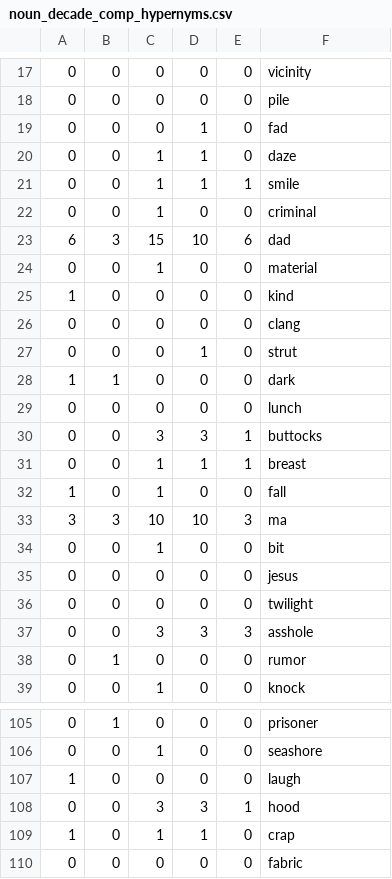
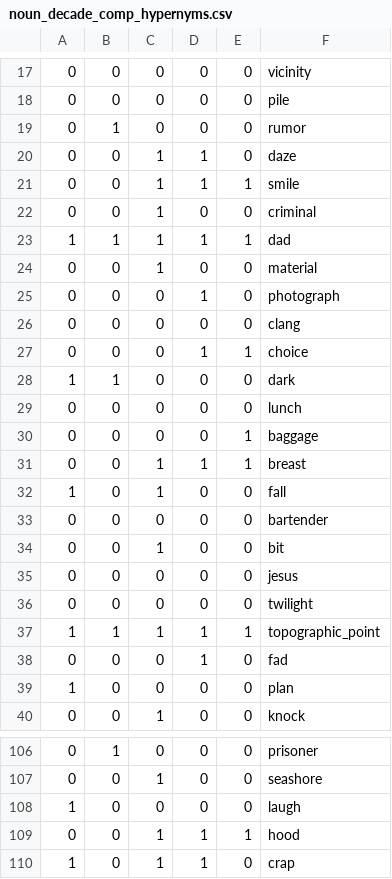
Before and after one commit to michaeljohns/lyrics-lab, a CSV file: viz/data/noun_decade_comp_hypernyms.csv, drawn as a sheet; only a part is shown, gaps mark what is left out; the shorter side is filled out with more unchanged rows; the diff covers the shown part only.

Commit message:
hypernym and synonym CSVs adjusted

```diff
--- a/viz/data/noun_decade_comp_hypernyms.csv
+++ b/viz/data/noun_decade_comp_hypernyms.csv
@@ -18,3 +18,3 @@
 0,0,0,0,0,pile
-0,0,0,1,0,fad
+0,1,0,0,0,rumor
 0,0,1,1,0,daze
@@ -22,13 +22,13 @@
 0,0,1,0,0,criminal
-6,3,15,10,6,dad
+1,1,1,1,1,dad
 0,0,1,0,0,material
-1,0,0,0,0,kind
+0,0,0,1,0,photograph
 0,0,0,0,0,clang
-0,0,0,1,0,strut
+0,0,0,1,1,choice
 1,1,0,0,0,dark
 0,0,0,0,0,lunch
-0,0,3,3,1,buttocks
+0,0,0,0,1,baggage
 0,0,1,1,1,breast
 1,0,1,0,0,fall
-3,3,10,10,3,ma
+0,0,0,0,0,bartender
 0,0,1,0,0,bit
@@ -36,4 +36,5 @@
 0,0,0,0,0,twilight
-0,0,3,3,3,asshole
-0,1,0,0,0,rumor
+1,1,1,1,1,topographic_point
+0,0,0,1,0,fad
+1,0,0,0,0,plan
 0,0,1,0,0,knock
@@ -107,3 +108,3 @@
 1,0,0,0,0,laugh
-0,0,3,3,1,hood
+0,0,1,1,1,hood
 1,0,1,1,0,crap
```
Also changed, not shown: 5 added rows, 3 removed rows, 20 moved rows and 12 edited cells elsewhere in this file, viz/data/adj_decade_comp_hypernyms.csv, 2 other files.
